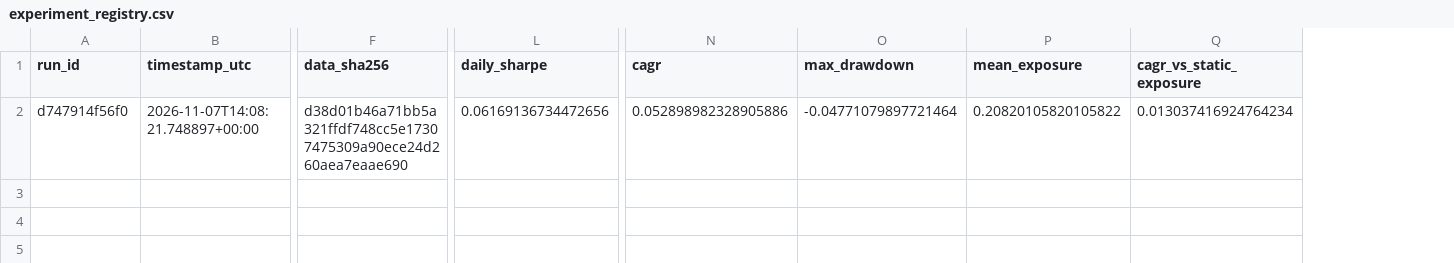
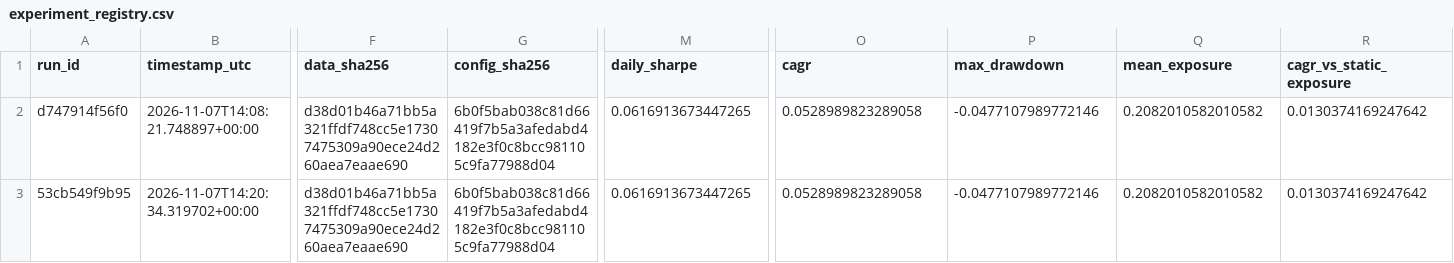
Before and after one commit to Nebur0/project-alpha, a CSV file: reports/research/experiment_registry.csv, drawn as a sheet; only a part is shown, gaps mark what is left out; addresses are those after the commit; rows hold the shown columns only; the diff names each change by its address in the sheet, - before the commit and + after, or states it on an @@ line.

```diff
--- a/reports/research/experiment_registry.csv
+++ b/reports/research/experiment_registry.csv
+column G (config_sha256), row 2: 6b0f5bab038c81d66419f7b5a3afedabd4182e3f0c8bcc981105c9fa77988d04
-M2 (daily_sharpe): 0.06169136734472656
+M2 (daily_sharpe): 0.0616913673447265
-O2 (cagr): 0.052898982328905886
+O2 (cagr): 0.0528989823289058
-P2 (max_drawdown): -0.04771079897721464
+P2 (max_drawdown): -0.0477107989772146
-Q2 (mean_exposure): 0.20820105820105822
+Q2 (mean_exposure): 0.2082010582010582
-R2 (cagr_vs_static_exposure): 0.013037416924764234
+R2 (cagr_vs_static_exposure): 0.0130374169247642
+row 3: 53cb549f9b95 | 2026-11-07T14:20:34.319702+00:00 | d38d01b46a71bb5a321ffdf748cc5e17307475309a90ece24d260aea7eaae690 | 6b0f5bab038c81d66419f7b5a3afedabd4182e3f0c8bcc981105c9fa77988d04 | 0.0616913673447265 | 0.0528989823289058 | -0.0477107989772146 | 0.2082010582010582 | 0.0130374169247642
```
